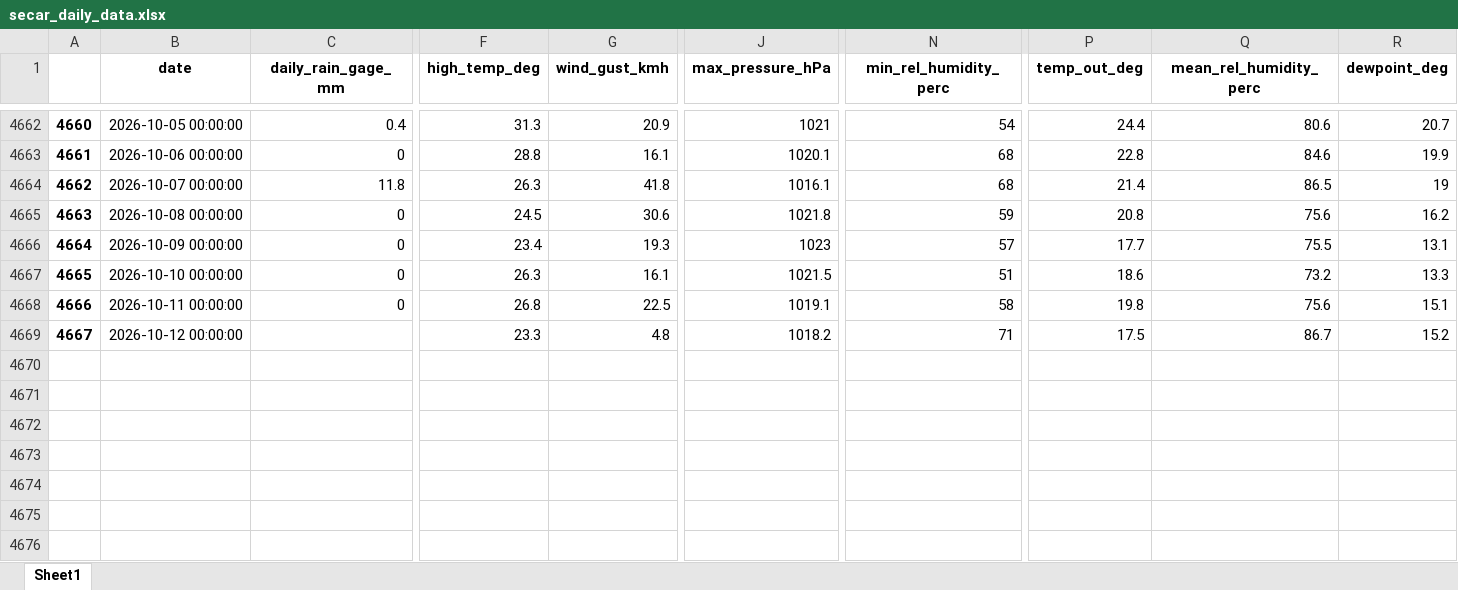
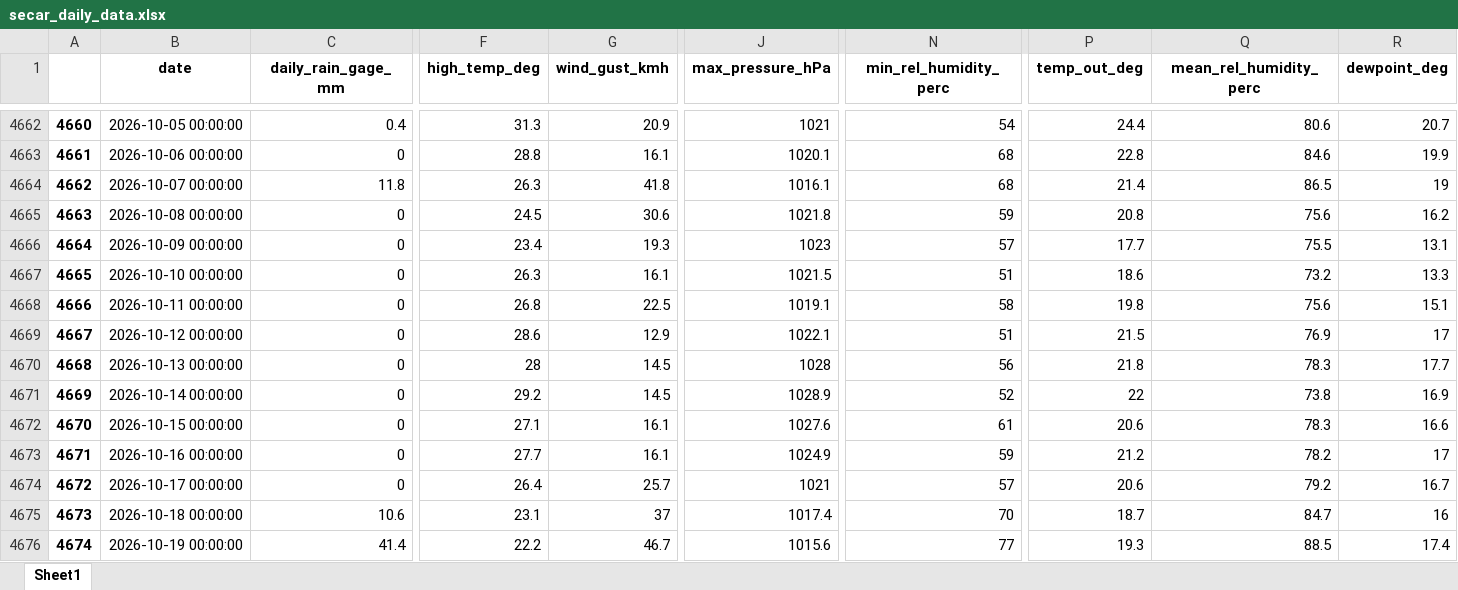
Before and after one commit to idfeiven/app-secar_meteo_data, an Excel workbook: data/secar_daily_data.xlsx, sheet Sheet1, drawn as a sheet; only a part is shown, gaps mark what is left out; values as stored, in another font and other column widths than the file's, no borders; rows hold the shown columns only; the diff covers the shown part only; the diff names each change by its address in the sheet, - before the commit and + after, or states it on an @@ line.

```diff
--- a/data/secar_daily_data.xlsx (sheet Sheet1)
+++ b/data/secar_daily_data.xlsx (sheet Sheet1)
-C4669 (daily_rain_gage_mm): (empty)
+C4669 (daily_rain_gage_mm): 0
-F4669 (high_temp_deg): 23.3
+F4669 (high_temp_deg): 28.6
-G4669 (wind_gust_kmh): 4.8
+G4669 (wind_gust_kmh): 12.9
-J4669 (max_pressure_hPa): 1018.2
+J4669 (max_pressure_hPa): 1022.1
-N4669 (min_rel_humidity_perc): 71
+N4669 (min_rel_humidity_perc): 51
-P4669 (temp_out_deg): 17.5
+P4669 (temp_out_deg): 21.5
-Q4669 (mean_rel_humidity_perc): 86.7
+Q4669 (mean_rel_humidity_perc): 76.9
-R4669 (dewpoint_deg): 15.2
+R4669 (dewpoint_deg): 17
+row 4670: 4668 | 2026-10-13 00:00:00 | 0 | 28 | 14.5 | 1028 | 56 | 21.8 | 78.3 | 17.7
+row 4671: 4669 | 2026-10-14 00:00:00 | 0 | 29.2 | 14.5 | 1028.9 | 52 | 22 | 73.8 | 16.9
+row 4672: 4670 | 2026-10-15 00:00:00 | 0 | 27.1 | 16.1 | 1027.6 | 61 | 20.6 | 78.3 | 16.6
+row 4673: 4671 | 2026-10-16 00:00:00 | 0 | 27.7 | 16.1 | 1024.9 | 59 | 21.2 | 78.2 | 17
+row 4674: 4672 | 2026-10-17 00:00:00 | 0 | 26.4 | 25.7 | 1021 | 57 | 20.6 | 79.2 | 16.7
+row 4675: 4673 | 2026-10-18 00:00:00 | 10.6 | 23.1 | 37 | 1017.4 | 70 | 18.7 | 84.7 | 16
+row 4676: 4674 | 2026-10-19 00:00:00 | 41.4 | 22.2 | 46.7 | 1015.6 | 77 | 19.3 | 88.5 | 17.4
```
Also changed, not shown: 2 edited cells elsewhere in this sheet, data/daily_manual_rain_gage_data.xlsx, data/secar_daily_data_corrected.xlsx, 2 other files.
